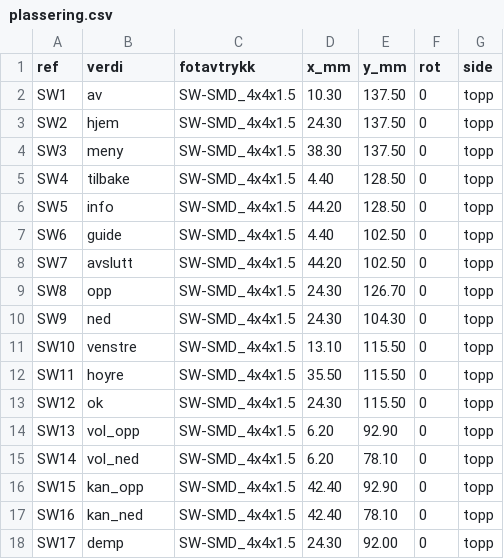
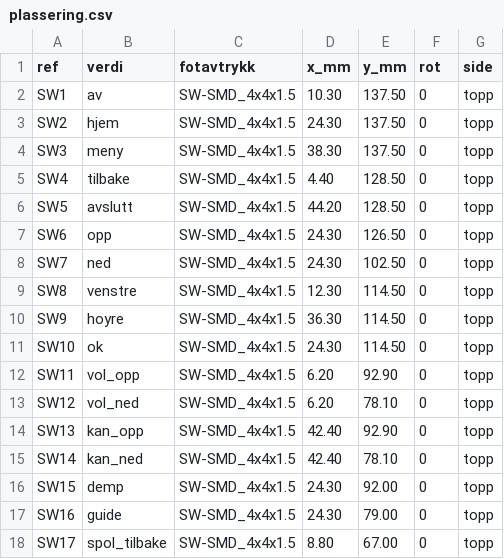
Before and after one commit to SebastianKristo/pult-forsterker, a CSV file: kabinett/fjernkontroll/tastekort/plassering.csv, drawn as a sheet; only a part is shown; the diff covers the shown part only.

```diff
--- a/kabinett/fjernkontroll/tastekort/plassering.csv
+++ b/kabinett/fjernkontroll/tastekort/plassering.csv
@@ -5,14 +5,14 @@ SW3,meny,SW-SMD_4x4x1.5,38.30,137.50,0,topp
 SW4,tilbake,SW-SMD_4x4x1.5,4.40,128.50,0,topp
-SW5,info,SW-SMD_4x4x1.5,44.20,128.50,0,topp
-SW6,guide,SW-SMD_4x4x1.5,4.40,102.50,0,topp
-SW7,avslutt,SW-SMD_4x4x1.5,44.20,102.50,0,topp
-SW8,opp,SW-SMD_4x4x1.5,24.30,126.70,0,topp
-SW9,ned,SW-SMD_4x4x1.5,24.30,104.30,0,topp
-SW10,venstre,SW-SMD_4x4x1.5,13.10,115.50,0,topp
-SW11,hoyre,SW-SMD_4x4x1.5,35.50,115.50,0,topp
-SW12,ok,SW-SMD_4x4x1.5,24.30,115.50,0,topp
-SW13,vol_opp,SW-SMD_4x4x1.5,6.20,92.90,0,topp
-SW14,vol_ned,SW-SMD_4x4x1.5,6.20,78.10,0,topp
-SW15,kan_opp,SW-SMD_4x4x1.5,42.40,92.90,0,topp
-SW16,kan_ned,SW-SMD_4x4x1.5,42.40,78.10,0,topp
-SW17,demp,SW-SMD_4x4x1.5,24.30,92.00,0,topp
+SW5,avslutt,SW-SMD_4x4x1.5,44.20,128.50,0,topp
+SW6,opp,SW-SMD_4x4x1.5,24.30,126.50,0,topp
+SW7,ned,SW-SMD_4x4x1.5,24.30,102.50,0,topp
+SW8,venstre,SW-SMD_4x4x1.5,12.30,114.50,0,topp
+SW9,hoyre,SW-SMD_4x4x1.5,36.30,114.50,0,topp
+SW10,ok,SW-SMD_4x4x1.5,24.30,114.50,0,topp
+SW11,vol_opp,SW-SMD_4x4x1.5,6.20,92.90,0,topp
+SW12,vol_ned,SW-SMD_4x4x1.5,6.20,78.10,0,topp
+SW13,kan_opp,SW-SMD_4x4x1.5,42.40,92.90,0,topp
+SW14,kan_ned,SW-SMD_4x4x1.5,42.40,78.10,0,topp
+SW15,demp,SW-SMD_4x4x1.5,24.30,92.00,0,topp
+SW16,guide,SW-SMD_4x4x1.5,24.30,79.00,0,topp
+SW17,spol_tilbake,SW-SMD_4x4x1.5,8.80,67.00,0,topp
```
Also changed, not shown: 2 removed rows and 64 edited cells elsewhere in this file, kabinett/fjernkontroll/tastekort/bom.csv, kabinett/fjernkontroll/tastekort/koblinger.csv, 54 other files.
